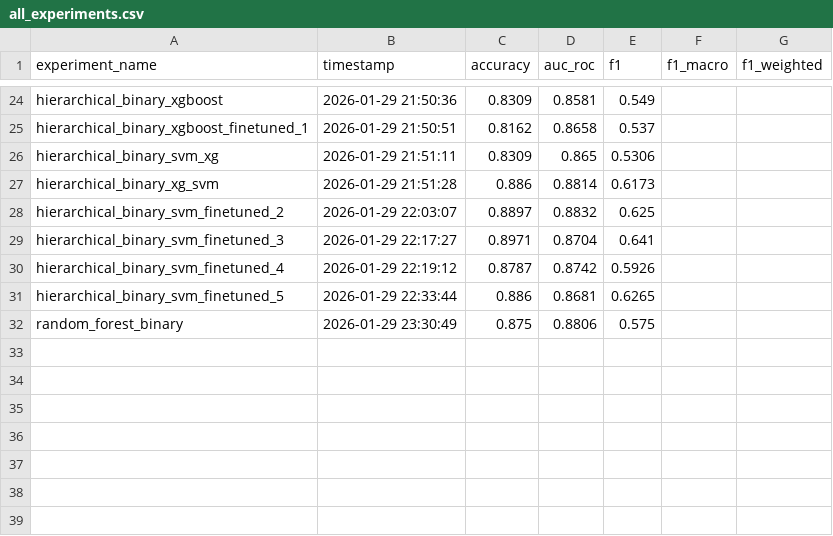
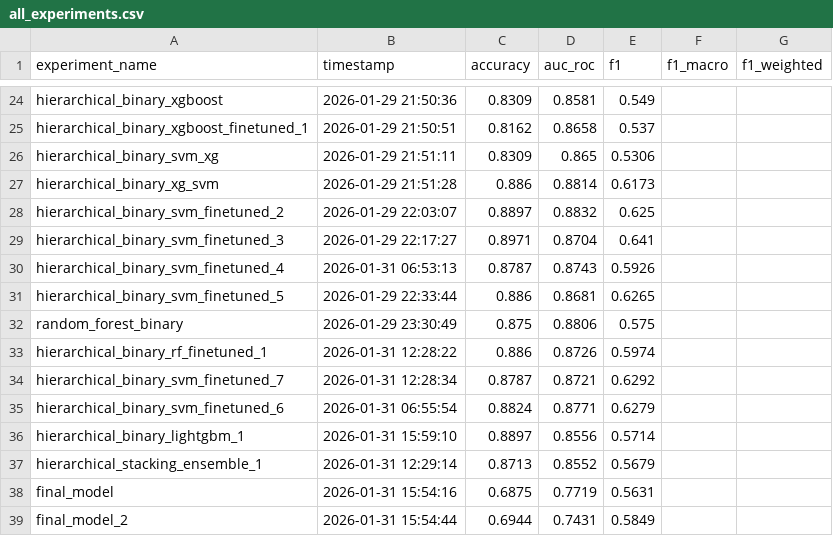
Before and after one commit to cherdon/ICT606_XAI, a CSV file: experiment_results/all_experiments.csv, drawn as a sheet; only a part is shown, gaps mark what is left out.

```diff
--- a/experiment_results/all_experiments.csv
+++ b/experiment_results/all_experiments.csv
@@ -29,4 +29,11 @@ hierarchical_binary_svm_finetuned_2,2026-01-29 22:03:07,0.8897,0.8832,0.625,,
 hierarchical_binary_svm_finetuned_3,2026-01-29 22:17:27,0.8971,0.8704,0.641,,
-hierarchical_binary_svm_finetuned_4,2026-01-29 22:19:12,0.8787,0.8742,0.5926,,
+hierarchical_binary_svm_finetuned_4,2026-01-31 06:53:13,0.8787,0.8743,0.5926,,
 hierarchical_binary_svm_finetuned_5,2026-01-29 22:33:44,0.886,0.8681,0.6265,,
 random_forest_binary,2026-01-29 23:30:49,0.875,0.8806,0.575,,
+hierarchical_binary_rf_finetuned_1,2026-01-31 12:28:22,0.886,0.8726,0.5974,,
+hierarchical_binary_svm_finetuned_7,2026-01-31 12:28:34,0.8787,0.8721,0.6292,,
+hierarchical_binary_svm_finetuned_6,2026-01-31 06:55:54,0.8824,0.8771,0.6279,,
+hierarchical_binary_lightgbm_1,2026-01-31 15:59:10,0.8897,0.8556,0.5714,,
+hierarchical_stacking_ensemble_1,2026-01-31 12:29:14,0.8713,0.8552,0.5679,,
+final_model,2026-01-31 15:54:16,0.6875,0.7719,0.5631,,
+final_model_2,2026-01-31 15:54:44,0.6944,0.7431,0.5849,,
```
Also changed, not shown: 7 other files.
